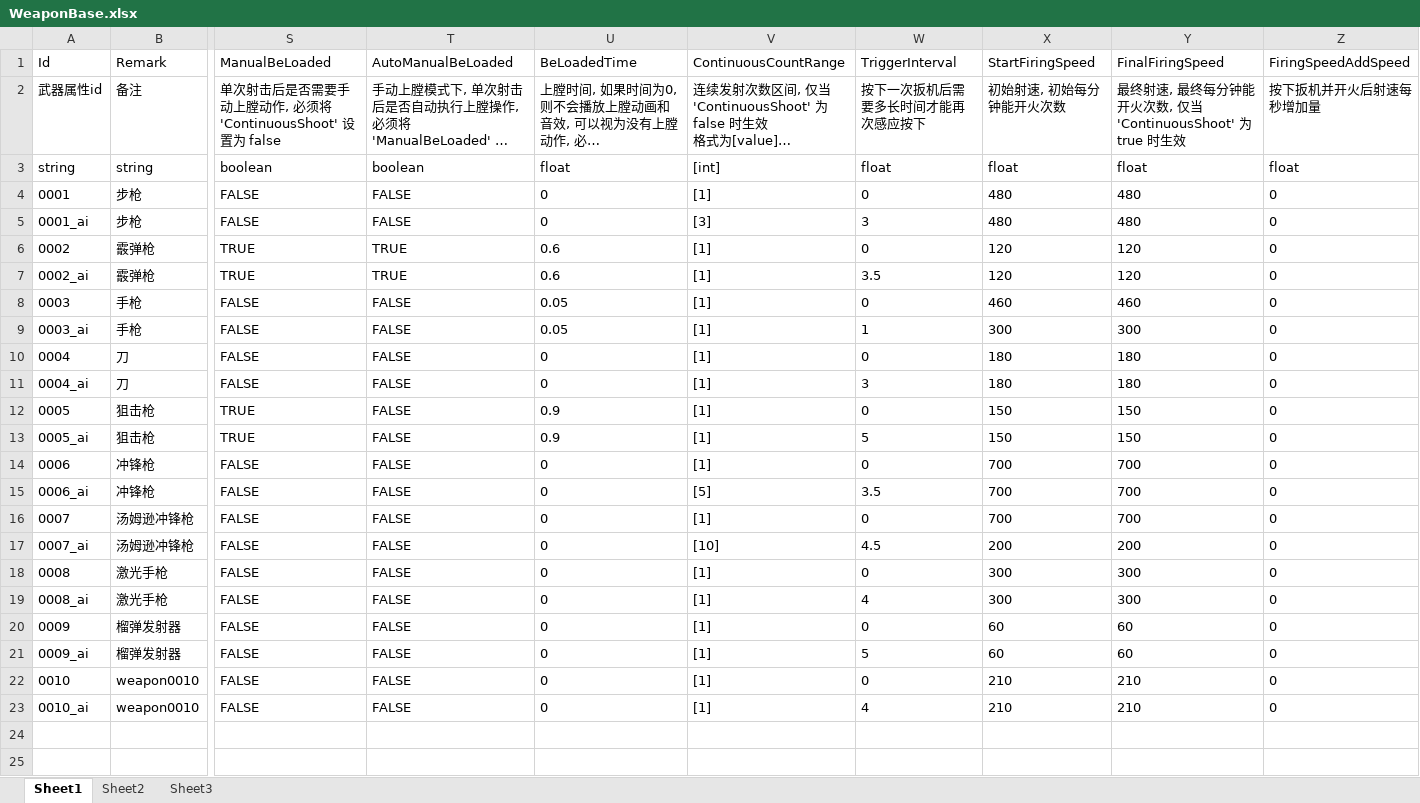
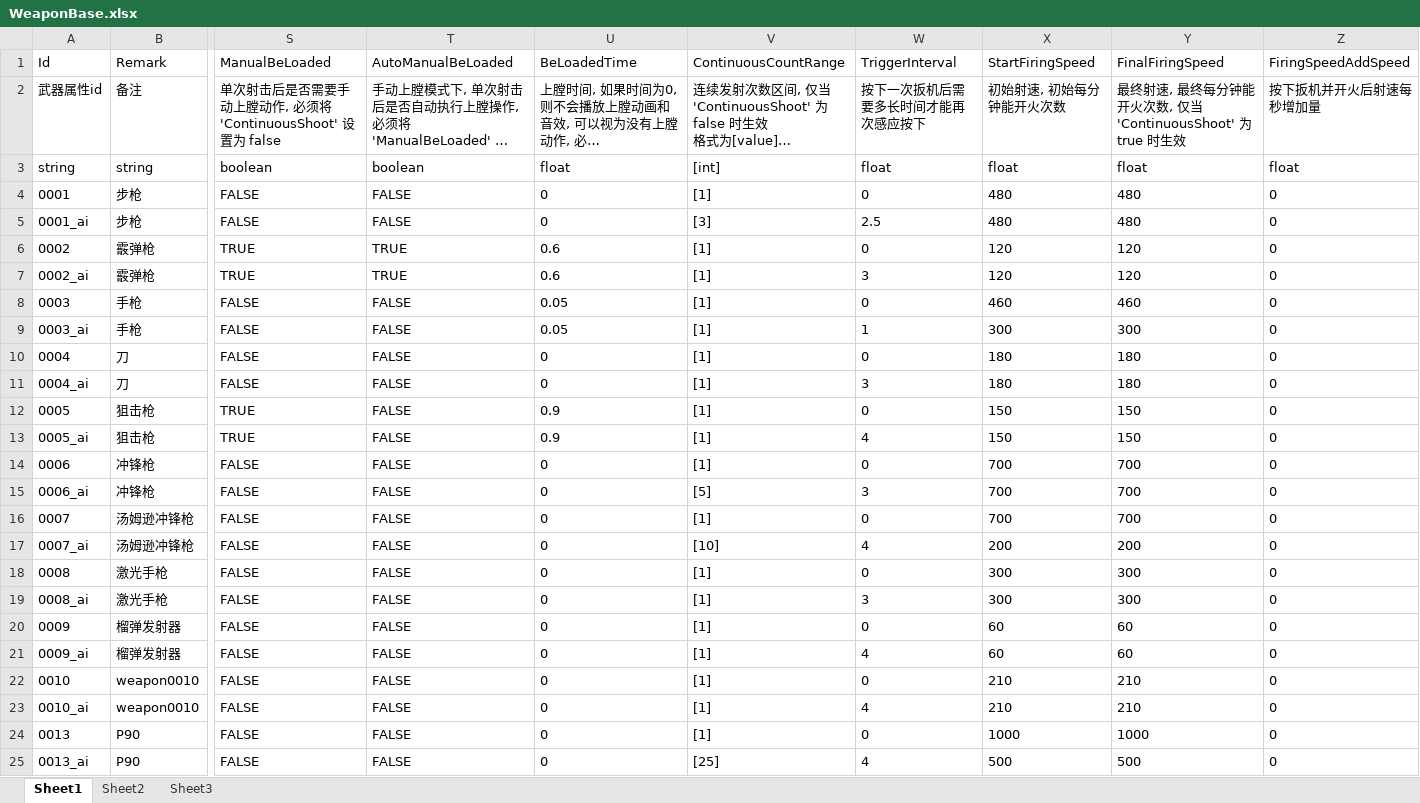
Before and after one commit to xlljc/DungeonShooting, an Excel workbook: DungeonShooting_Godot/excel/WeaponBase.xlsx, sheet Sheet1, drawn as a sheet; only a part is shown, gaps mark what is left out; long unchanged cells end in …; values as stored, in another font and other column widths than the file's, no borders; rows hold the shown columns only; the diff names each change by its address in the sheet, - before the commit and + after, or states it on an @@ line.

```diff
--- a/DungeonShooting_Godot/excel/WeaponBase.xlsx (sheet Sheet1)
+++ b/DungeonShooting_Godot/excel/WeaponBase.xlsx (sheet Sheet1)
-W5 (TriggerInterval): 3
+W5 (TriggerInterval): 2.5
-W7 (TriggerInterval): 3.5
+W7 (TriggerInterval): 3
-W13 (TriggerInterval): 5
+W13 (TriggerInterval): 4
-W15 (TriggerInterval): 3.5
+W15 (TriggerInterval): 3
-W17 (TriggerInterval): 4.5
+W17 (TriggerInterval): 4
-W19 (TriggerInterval): 4
+W19 (TriggerInterval): 3
-W21 (TriggerInterval): 5
+W21 (TriggerInterval): 4
+row 24: 0013 | P90 | FALSE | FALSE | 0 | [1] | 0 | 1000 | 1000 | 0
+row 25: 0013_ai | P90 | FALSE | FALSE | 0 | [25] | 4 | 500 | 500 | 0
```
Also changed, not shown: DungeonShooting_Godot/excel/ActivityBase.xlsx, DungeonShooting_Godot/excel/EnemyBase.xlsx, 26 other files.
